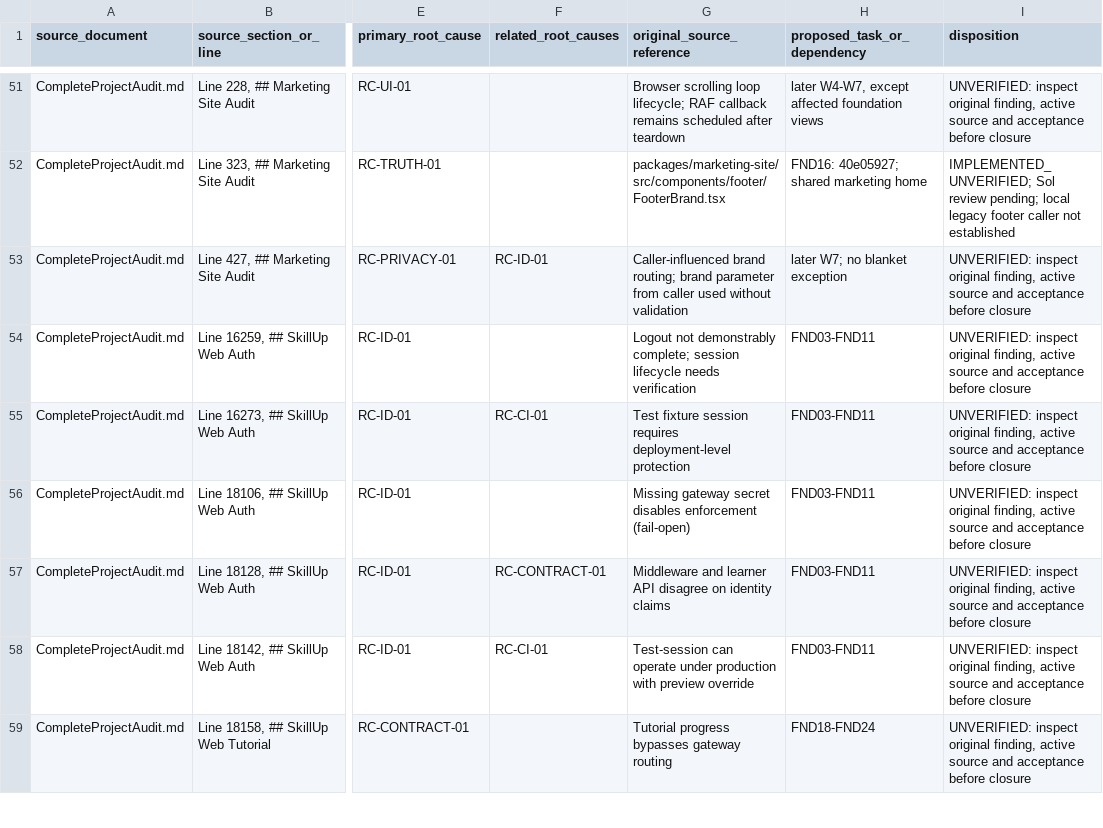
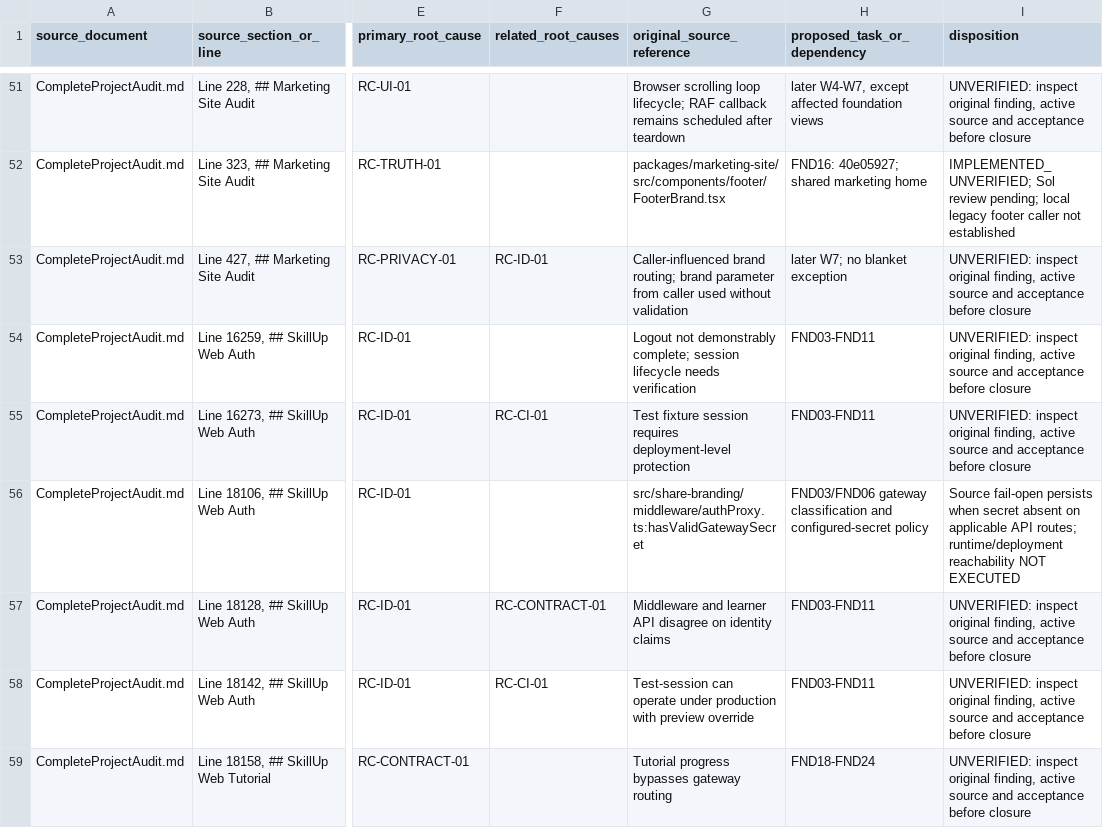
Before and after one commit to skillupitacademy-alt/SUIA_RTH_SHC, a CSV file: audit/W1_W3_Foundation_Crosswalk_Working_Index.csv, drawn as a sheet; only a part is shown, gaps mark what is left out; the diff names each change by its address in the sheet, - before the commit and + after, or states it on an @@ line.

Commit message:
docs(audit): trace shared gateway secret fallback

```diff
--- a/audit/W1_W3_Foundation_Crosswalk_Working_Index.csv
+++ b/audit/W1_W3_Foundation_Crosswalk_Working_Index.csv
-G56 (original_source_reference): Missing gateway secret disables enforcement (fail-open)
+G56 (original_source_reference): src/share-branding/middleware/authProxy.ts:hasValidGatewaySecret
-H56 (proposed_task_or_dependency): FND03-FND11
+H56 (proposed_task_or_dependency): FND03/FND06 gateway classification and configured-secret policy
-I56 (disposition): UNVERIFIED: inspect original finding, active source and acceptance before closure
+I56 (disposition): Source fail-open persists when secret absent on applicable API routes; runtime/deployment reachability NOT EXECUTED
```
